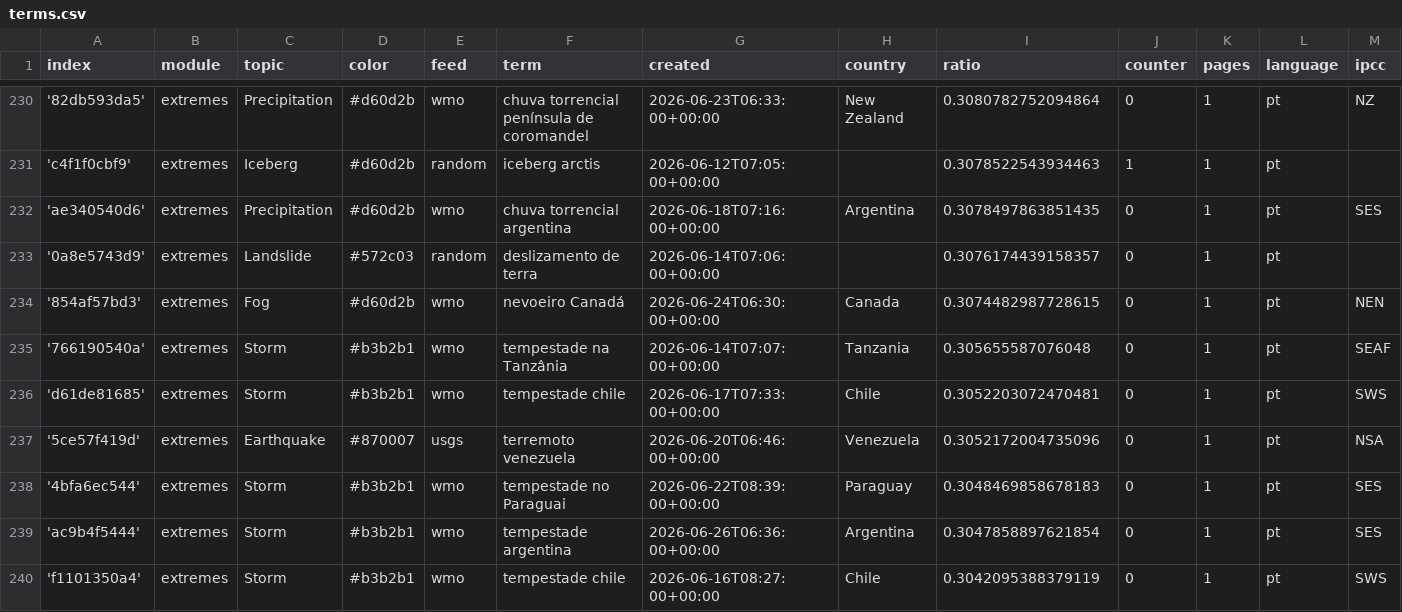
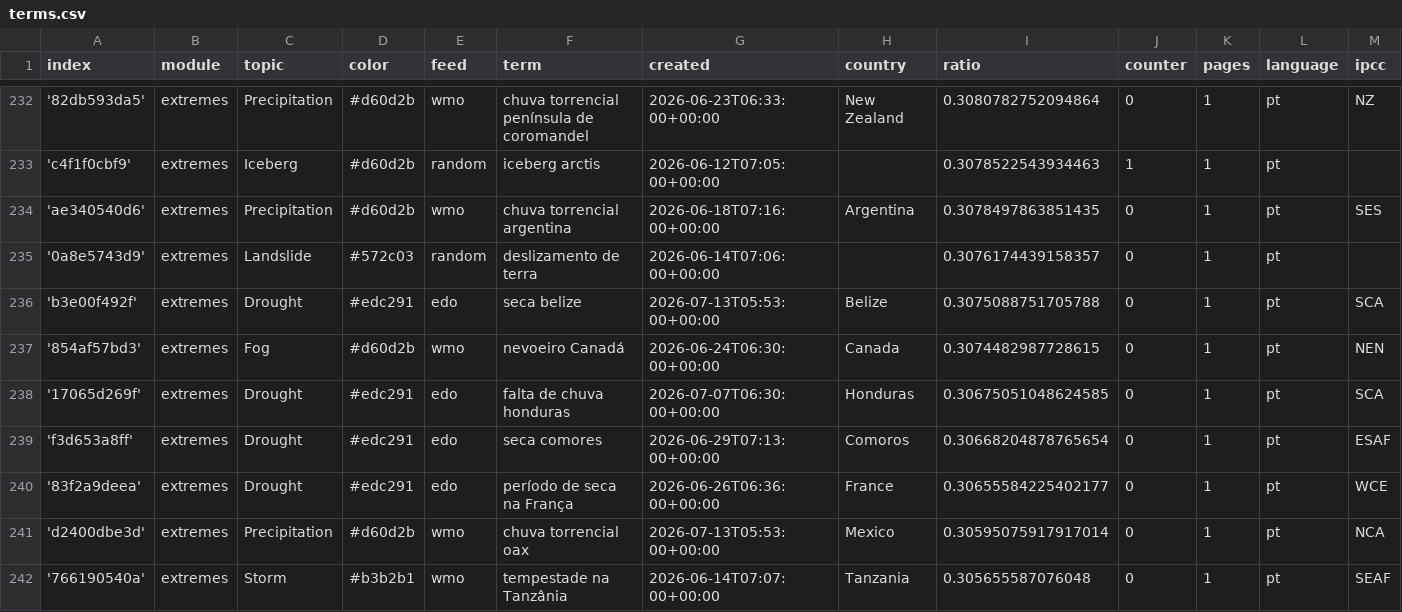
Before and after one commit to jens-news/portoExtremes, a CSV file: terms.csv, drawn as a sheet; only a part is shown, gaps mark what is left out; the shorter side is filled out with more unchanged rows; rows hold the shown columns only; the diff covers the shown part only; the diff names each change by its address in the sheet, - before the commit and + after, or states it on an @@ line.

Commit message:
Commit from GitHub Actions (import:0.0)

```diff
--- a/terms.csv
+++ b/terms.csv
+row 236: 'b3e00f492f' | extremes | Drought | #edc291 | edo | seca belize | 2026-07-13T05:53:00+00:00 | Belize | 0.3075088751705788 | 0 | 1 | pt | SCA
+row 238: '17065d269f' | extremes | Drought | #edc291 | edo | falta de chuva honduras | 2026-07-07T06:30:00+00:00 | Honduras | 0.30675051048624585 | 0 | 1 | pt | SCA
+row 239: 'f3d653a8ff' | extremes | Drought | #edc291 | edo | seca comores | 2026-06-29T07:13:00+00:00 | Comoros | 0.30668204878765654 | 0 | 1 | pt | ESAF
+row 240: '83f2a9deea' | extremes | Drought | #edc291 | edo | período de seca na França | 2026-06-26T06:36:00+00:00 | France | 0.30655584225402177 | 0 | 1 | pt | WCE
+row 241: 'd2400dbe3d' | extremes | Precipitation | #d60d2b | wmo | chuva torrencial oax | 2026-07-13T05:53:00+00:00 | Mexico | 0.30595075917917014 | 0 | 1 | pt | NCA
```
Also changed, not shown: 5 added rows and 1 edited cell elsewhere in this file.
